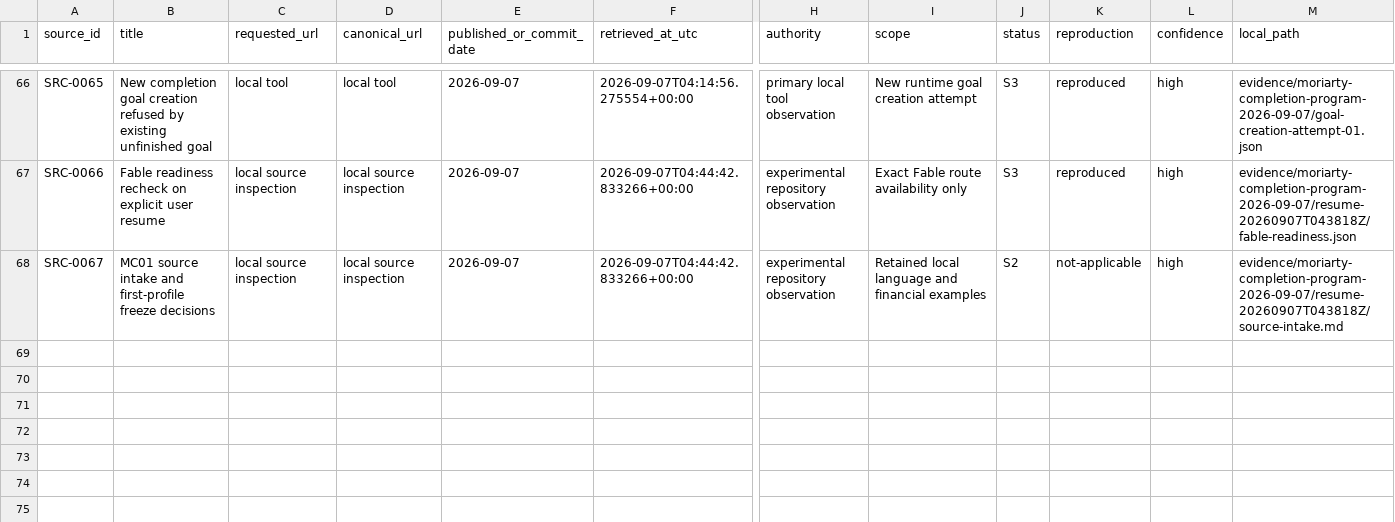
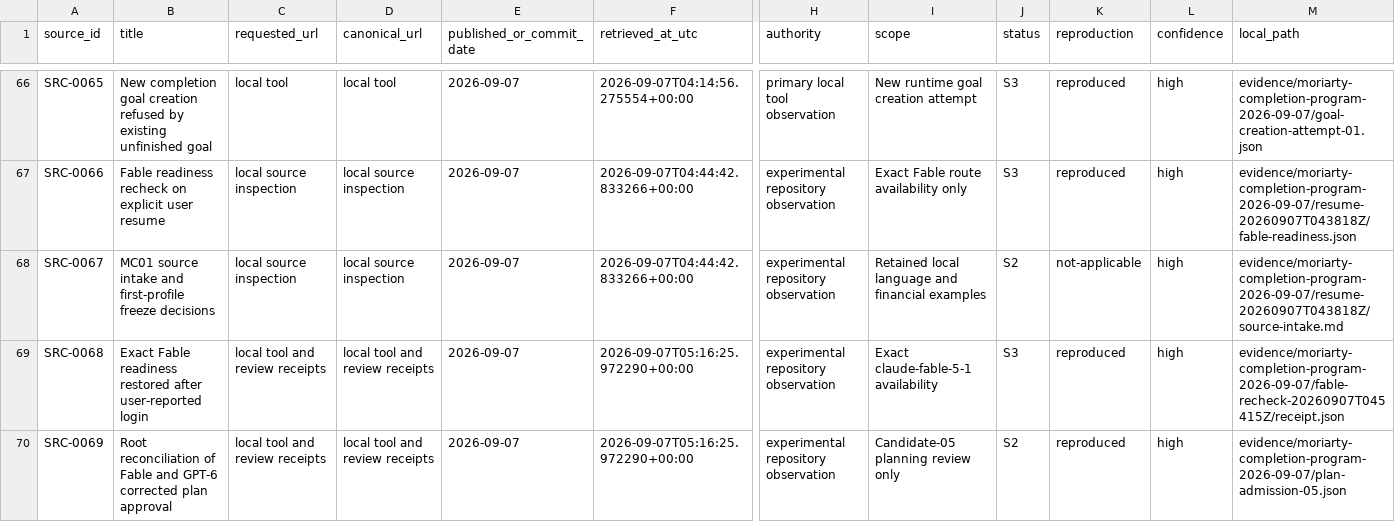
Before and after one commit to CharlesHoskinson/Moriarty, a CSV file: evidence/source-inventory.csv, drawn as a sheet; only a part is shown, gaps mark what is left out; rows hold the shown columns only; the diff names each change by its address in the sheet, - before the commit and + after, or states it on an @@ line.

Commit message:
Restore Fable review and reconcile bounded completion plans

```diff
--- a/evidence/source-inventory.csv
+++ b/evidence/source-inventory.csv
+row 69: SRC-0068 | Exact Fable readiness restored after user-reported login | local tool and review receipts | local tool and review receipts | 2026-09-07 | 2026-09-07T05:16:25.972290+00:00 | experimental repository observation | Exact claude-fable-5-1 availability | S3 | reproduced | high | evidence/moriarty-completion-program-2026-09-07/fable-recheck-20260907T045415Z/receipt.json
+row 70: SRC-0069 | Root reconciliation of Fable and GPT-6 corrected plan approval | local tool and review receipts | local tool and review receipts | 2026-09-07 | 2026-09-07T05:16:25.972290+00:00 | experimental repository observation | Candidate-05 planning review only | S2 | reproduced | high | evidence/moriarty-completion-program-2026-09-07/plan-admission-05.json
```
Also changed, not shown: 52 other files.
